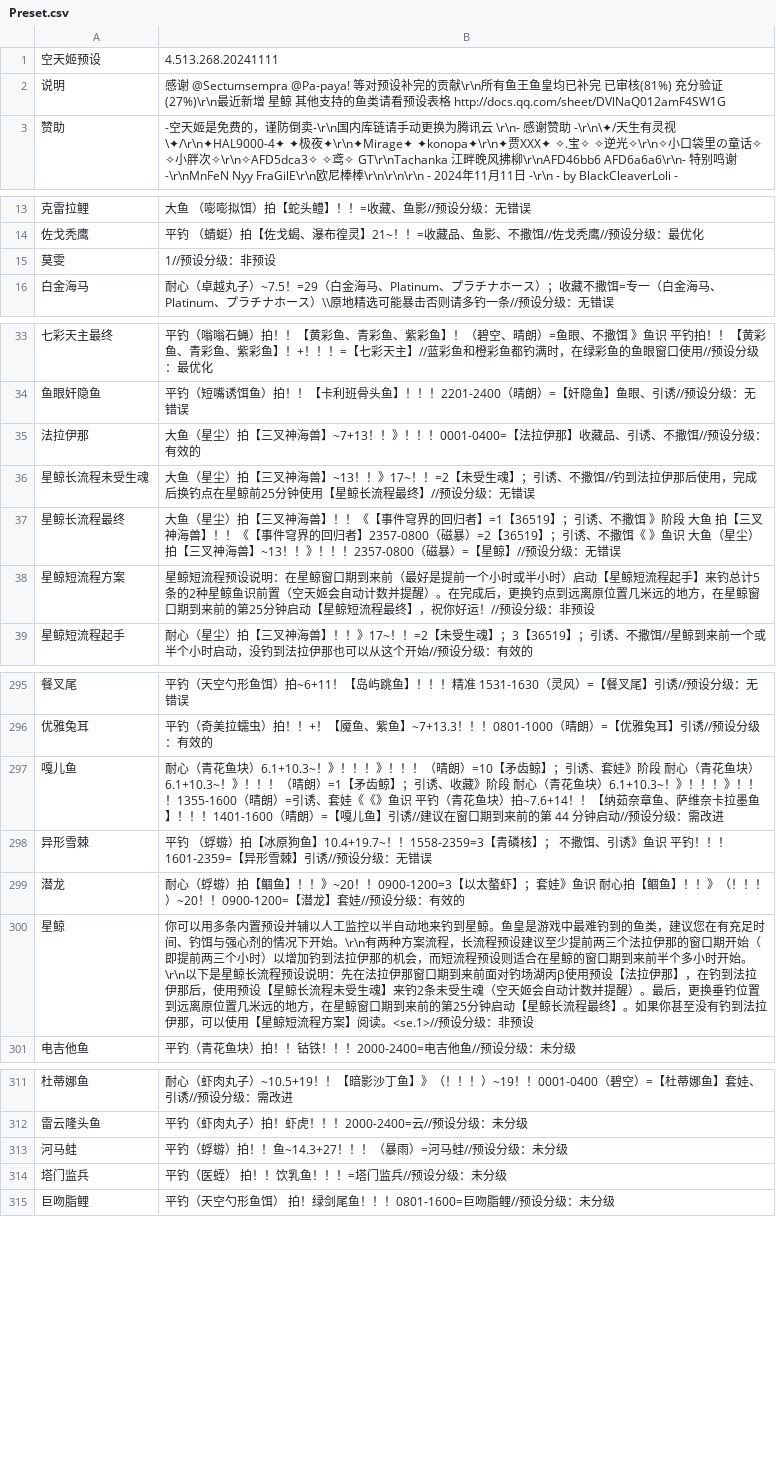
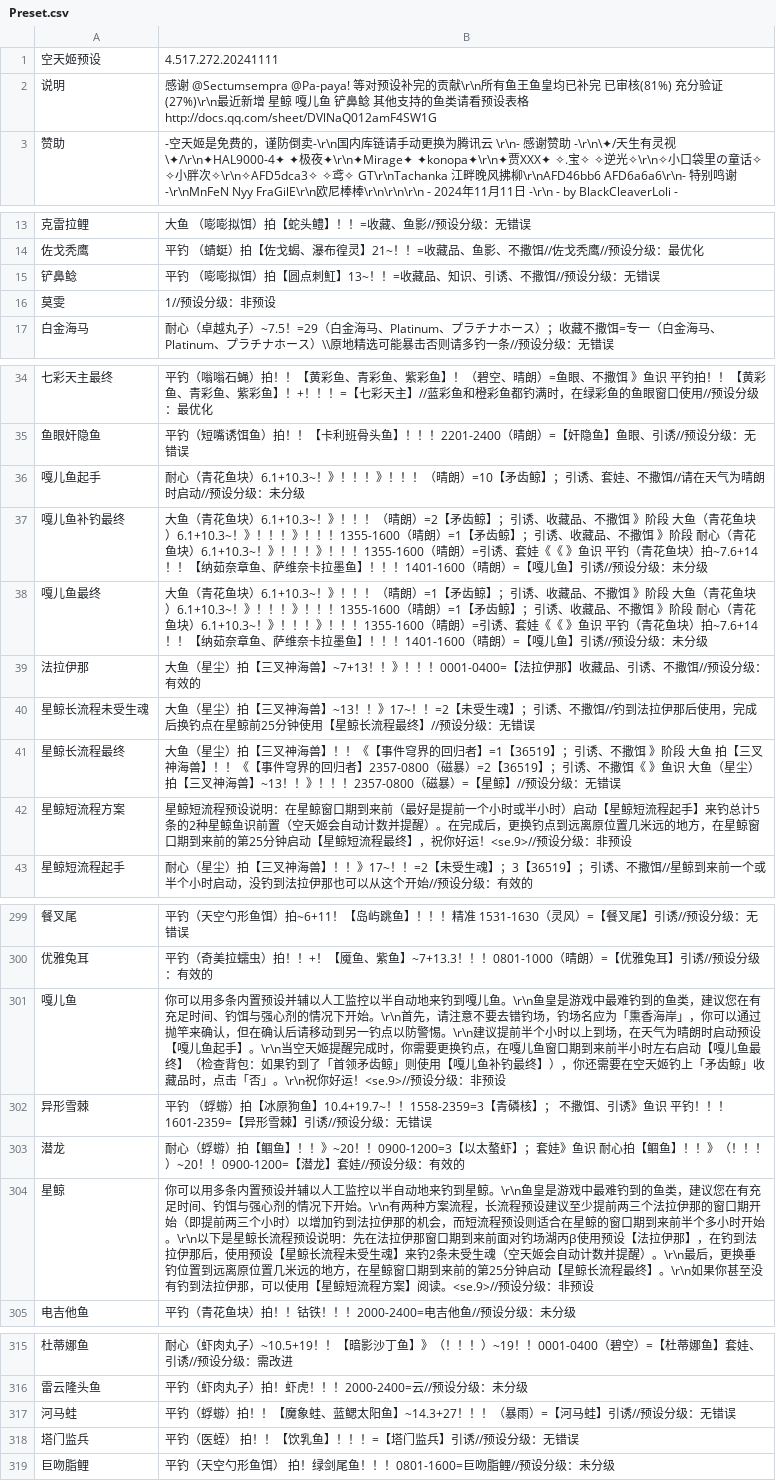
Before and after one commit to BlackCleaverLoli/MissFisher, a CSV file: Preset.csv, drawn as a sheet; only a part is shown, gaps mark what is left out; the diff covers the shown part only.

Commit message:
Update Preset.csv

```diff
--- a/Preset.csv
+++ b/Preset.csv
@@ -1,3 +1,3 @@
-空天姬预设,4.513.268.20241111
-说明,感谢 @Sectumsempra @Pa-paya! 等对预设补完的贡献\r\n所有鱼王鱼皇均已补完 已审核(81%) 充分验证(27%)\r\n最近新增 星鲸 其他支持的鱼类请看预设表格 http://docs.qq.com/sheet/DVlNaQ012amF4SW1G
+空天姬预设,4.517.272.20241111
+说明,感谢 @Sectumsempra @Pa-paya! 等对预设补完的贡献\r\n所有鱼王鱼皇均已补完 已审核(81%) 充分验证(27%)\r\n最近新增 星鲸 嘎儿鱼 铲鼻鲶 其他支持的鱼类请看预设表格 http://docs.qq.com/sheet/DVlNaQ012amF4SW1G
 赞助,-空天姬是免费的，谨防倒卖-\r\n国内库链请手动更换为腾讯云 \r\n- 感谢赞助 -\r\n\✦/天生有灵视\✦/\r\n✦HAL9000-4✦  ✦极夜✦\r\n✦Mirage✦  ✦konopa✦\r\n✦贾XXX✦  ✧.宝✧  ✧逆光✧\r\n✧小口袋里の童话✧  ✧小胖次✧\r\n✧AFD5dca3✧  ✧鸢✧  GT\r\nTachanka  江畔晚风拂柳\r\nAFD46bb6  AFD6a6a6\r\n- 特别鸣谢 -\r\nMnFeN  Nyy  FraGilE\r\n欧尼棒棒\r\n\r\n\r\n    - 2024年11月11日 -\r\n  - by BlackCleaverLoli -
@@ -14,2 +14,3 @@
 佐戈秃鹰,平钓 （蜻蜓）拍【佐戈蝎、瀑布徨灵】21~！！=收藏品、鱼影、不撒饵//佐戈秃鹰//预设分级：最优化
+铲鼻鲶,平钓 （嘭嘭拟饵）拍【圆点刺魟】13~！！=收藏品、知识、引诱、不撒饵//预设分级：无错误
 莫雯,1//预设分级：非预设
@@ -34,2 +35,5 @@
 鱼眼奸隐鱼,平钓（短嘴诱饵鱼）拍！！【卡利班骨头鱼】！！！2201-2400（晴朗）=【奸隐鱼】鱼眼、引诱//预设分级：无错误
+嘎儿鱼起手,耐心（青花鱼块）6.1+10.3~！》！！！》！！！（晴朗）=10【矛齿鲸】；引诱、套娃、不撒饵//请在天气为晴朗时启动//预设分级：未分级
+嘎儿鱼补钓最终,大鱼（青花鱼块）6.1+10.3~！》！！！（晴朗）=2【矛齿鲸】；引诱、收藏品、不撒饵 》阶段 大鱼（青花鱼块）6.1+10.3~！》！！！》！！！1355-1600（晴朗）=1【矛齿鲸】；引诱、收藏品、不撒饵 》阶段 耐心（青花鱼块）6.1+10.3~！》！！！》！！！1355-1600（晴朗）=引诱、套娃《《 》鱼识 平钓（青花鱼块）拍~7.6+14！！【纳茹奈章鱼、萨维奈卡拉墨鱼】！！！1401-1600（晴朗）=【嘎儿鱼】引诱//预设分级：未分级
+嘎儿鱼最终,大鱼（青花鱼块）6.1+10.3~！》！！！（晴朗）=1【矛齿鲸】；引诱、收藏品、不撒饵 》阶段 大鱼（青花鱼块）6.1+10.3~！》！！！》！！！1355-1600（晴朗）=1【矛齿鲸】；引诱、收藏品、不撒饵 》阶段 耐心（青花鱼块）6.1+10.3~！》！！！》！！！1355-1600（晴朗）=引诱、套娃《《 》鱼识 平钓（青花鱼块）拍~7.6+14！！【纳茹奈章鱼、萨维奈卡拉墨鱼】！！！1401-1600（晴朗）=【嘎儿鱼】引诱//预设分级：未分级
 法拉伊那,大鱼（星尘）拍【三叉神海兽】~7+13！！》！！！0001-0400=【法拉伊那】收藏品、引诱、不撒饵//预设分级：有效的
@@ -37,3 +41,3 @@
 星鲸长流程最终,大鱼（星尘）拍【三叉神海兽】！！《【事件穹界的回归者】=1【36519】；引诱、不撒饵 》阶段 大鱼 拍【三叉神海兽】！！《【事件穹界的回归者】2357-0800（磁暴）=2【36519】；引诱、不撒饵《 》鱼识 大鱼（星尘）拍【三叉神海兽】~13！！》！！！2357-0800（磁暴）=【星鲸】//预设分级：无错误
-星鲸短流程方案,星鲸短流程预设说明：在星鲸窗口期到来前（最好是提前一个小时或半小时）启动【星鲸短流程起手】来钓总计5条的2种星鲸鱼识前置（空天姬会自动计数并提醒）。在完成后，更换钓点到远离原位置几米远的地方，在星鲸窗口期到来前的第25分钟启动【星鲸短流程最终】，祝你好运！//预设分级：非预设
+星鲸短流程方案,星鲸短流程预设说明：在星鲸窗口期到来前（最好是提前一个小时或半小时）启动【星鲸短流程起手】来钓总计5条的2种星鲸鱼识前置（空天姬会自动计数并提醒）。在完成后，更换钓点到远离原位置几米远的地方，在星鲸窗口期到来前的第25分钟启动【星鲸短流程最终】，祝你好运！<se.9>//预设分级：非预设
 星鲸短流程起手,耐心（星尘）拍【三叉神海兽】！！》17~！！=2【未受生魂】；3【36519】；引诱、不撒饵//星鲸到来前一个或半个小时启动，没钓到法拉伊那也可以从这个开始//预设分级：有效的
@@ -296,6 +300,6 @@
 优雅兔耳,平钓（奇美拉蠕虫）拍！！+！【魇鱼、紫鱼】~7+13.3！！！0801-1000（晴朗）=【优雅兔耳】引诱//预设分级：有效的
-嘎儿鱼,耐心（青花鱼块）6.1+10.3~！》！！！》！！！（晴朗）=10【矛齿鲸】；引诱、套娃》阶段 耐心（青花鱼块）6.1+10.3~！》！！！（晴朗）=1【矛齿鲸】；引诱、收藏》阶段 耐心（青花鱼块）6.1+10.3~！》！！！》！！！1355-1600（晴朗）=引诱、套娃《《》鱼识 平钓（青花鱼块）拍~7.6+14！！【纳茹奈章鱼、萨维奈卡拉墨鱼】！！！1401-1600（晴朗）=【嘎儿鱼】引诱//建议在窗口期到来前的第 44 分钟启动//预设分级：需改进
+嘎儿鱼,你可以用多条内置预设并辅以人工监控以半自动地来钓到嘎儿鱼。\r\n鱼皇是游戏中最难钓到的鱼类，建议您在有充足时间、钓饵与强心剂的情况下开始。\r\n首先，请注意不要去错钓场，钓场名应为「熏香海岸」，你可以通过抛竿来确认，但在确认后请移动到另一钓点以防警惕。\r\n建议提前半个小时以上到场，在天气为晴朗时启动预设【嘎儿鱼起手】。\r\n当空天姬提醒完成时，你需要更换钓点，在嘎儿鱼窗口期到来前半小时左右启动【嘎儿鱼最终】（检查背包：如果钓到了「首领矛齿鲸」则使用【嘎儿鱼补钓最终】），你还需要在空天姬钓上「矛齿鲸」收藏品时，点击「否」。\r\n祝你好运！<se.9>//预设分级：非预设
 异形雪棘,平钓 （蜉蝣）拍【冰原狗鱼】10.4+19.7~！！1558-2359=3【青磷核】； 不撒饵、引诱》鱼识 平钓！！！1601-2359=【异形雪棘】引诱//预设分级：无错误
 潜龙,耐心（蜉蝣）拍【鲴鱼】！！》~20！！0900-1200=3【以太螯虾】；套娃》鱼识 耐心拍【鲴鱼】！！》（！！！）~20！！0900-1200=【潜龙】套娃//预设分级：有效的
-星鲸,你可以用多条内置预设并辅以人工监控以半自动地来钓到星鲸。鱼皇是游戏中最难钓到的鱼类，建议您在有充足时间、钓饵与强心剂的情况下开始。\r\n有两种方案流程，长流程预设建议至少提前两三个法拉伊那的窗口期开始（即提前两三个小时）以增加钓到法拉伊那的机会，而短流程预设则适合在星鲸的窗口期到来前半个多小时开始。\r\n以下是星鲸长流程预设说明：先在法拉伊那窗口期到来前面对钓场湖丙β使用预设【法拉伊那】，在钓到法拉伊那后，使用预设【星鲸长流程未受生魂】来钓2条未受生魂（空天姬会自动计数并提醒）。最后，更换垂钓位置到远离原位置几米远的地方，在星鲸窗口期到来前的第25分钟启动【星鲸长流程最终】。如果你甚至没有钓到法拉伊那，可以使用【星鲸短流程方案】阅读。<se.1>//预设分级：非预设
+星鲸,你可以用多条内置预设并辅以人工监控以半自动地来钓到星鲸。\r\n鱼皇是游戏中最难钓到的鱼类，建议您在有充足时间、钓饵与强心剂的情况下开始。\r\n有两种方案流程，长流程预设建议至少提前两三个法拉伊那的窗口期开始（即提前两三个小时）以增加钓到法拉伊那的机会，而短流程预设则适合在星鲸的窗口期到来前半个多小时开始。\r\n以下是星鲸长流程预设说明：先在法拉伊那窗口期到来前面对钓场湖丙β使用预设【法拉伊那】，在钓到法拉伊那后，使用预设【星鲸长流程未受生魂】来钓2条未受生魂（空天姬会自动计数并提醒）。\r\n最后，更换垂钓位置到远离原位置几米远的地方，在星鲸窗口期到来前的第25分钟启动【星鲸长流程最终】。\r\n如果你甚至没有钓到法拉伊那，可以使用【星鲸短流程方案】阅读。<se.9>//预设分级：非预设
 电吉他鱼,平钓（青花鱼块）拍！！钴铁！！！2000-2400=电吉他鱼//预设分级：未分级
@@ -312,4 +316,4 @@
 雷云隆头鱼,平钓（虾肉丸子）拍！虾虎！！！2000-2400=云//预设分级：未分级
-河马蛙,平钓（蜉蝣）拍！！鱼~14.3+27！！！（暴雨）=河马蛙//预设分级：未分级
-塔门监兵,平钓（医蛭） 拍！！饮乳鱼！！！=塔门监兵//预设分级：未分级
+河马蛙,平钓（蜉蝣）拍！！【魔象蛙、蓝鳃太阳鱼】~14.3+27！！！（暴雨）=【河马蛙】引诱//预设分级：无错误
+塔门监兵,平钓（医蛭） 拍！！【饮乳鱼】！！！=【塔门监兵】引诱//预设分级：无错误
 巨吻脂鲤,平钓（天空勺形鱼饵） 拍！绿剑尾鱼！！！0801-1600=巨吻脂鲤//预设分级：未分级
```
Also changed, not shown: 4 edited cells elsewhere in this file.
